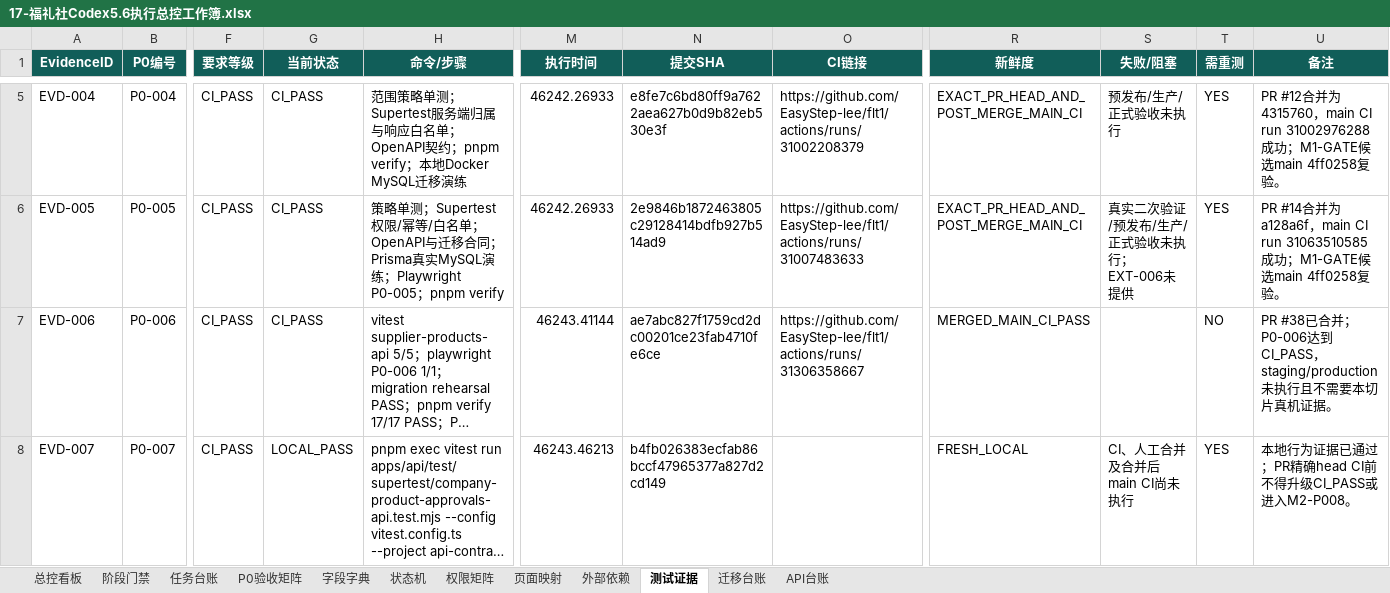
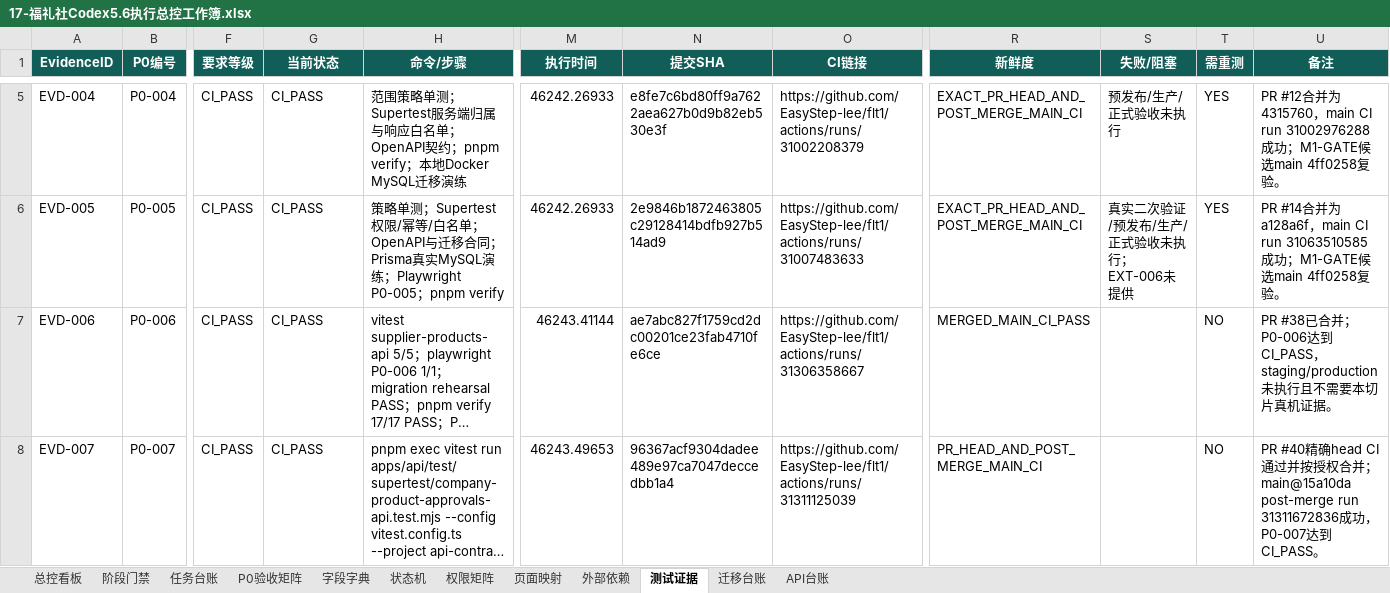
Before and after one commit to EasyStep-lee/flt1, an Excel workbook: 福礼社Codex5.6开发执行包V1.1/17-福礼社Codex5.6执行总控工作簿.xlsx, sheet 测试证据, drawn as a sheet; only a part is shown, gaps mark what is left out; long unchanged cells end in …; values as stored, in another font and other column widths than the file's, no borders; conditional formats and table styles not drawn; the diff covers the shown part only; the diff names each change by its address in the sheet, - before the commit and + after, or states it on an @@ line.

```diff
--- a/福礼社Codex5.6开发执行包V1.1/17-福礼社Codex5.6执行总控工作簿.xlsx (sheet 测试证据)
+++ b/福礼社Codex5.6开发执行包V1.1/17-福礼社Codex5.6执行总控工作簿.xlsx (sheet 测试证据)
-G8 (当前状态): LOCAL_PASS
+G8 (当前状态): CI_PASS
-M8 (执行时间): 46243.46213
+M8 (执行时间): 46243.49653
-N8 (提交SHA): b4fb026383ecfab86bccf47965377a827d2cd149
+N8 (提交SHA): 96367acf9304dadee489e97ca7047deccedbb1a4
-O8 (CI链接): (empty)
+O8 (CI链接): https://github.com/EasyStep-lee/flt1/actions/runs/31311125039
-R8 (新鲜度): FRESH_LOCAL
+R8 (新鲜度): PR_HEAD_AND_POST_MERGE_MAIN_CI
-S8 (失败/阻塞): CI、人工合并及合并后main CI尚未执行
+S8 (失败/阻塞): (empty)
-T8 (需重测): YES
+T8 (需重测): NO
-U8 (备注): 本地行为证据已通过；PR精确head CI前不得升级CI_PASS或进入M2-P008。
+U8 (备注): PR #40精确head CI通过并按授权合并；main@15a10da post-merge run 31311672836成功，P0-007达到CI_PASS。
```
Also changed, not shown: 10 edited cells elsewhere in this sheet, sheet API台账, sheet 任务台账, sheet P0验收矩阵, sheet 总控看板, sheet 页面映射, sheet 阶段门禁, 1 more sheet, 37 other files.
